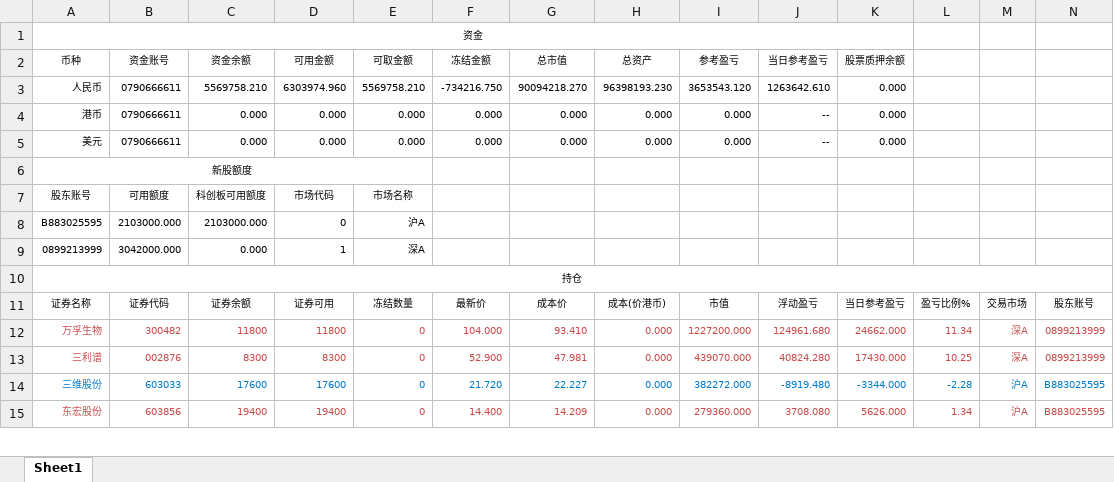
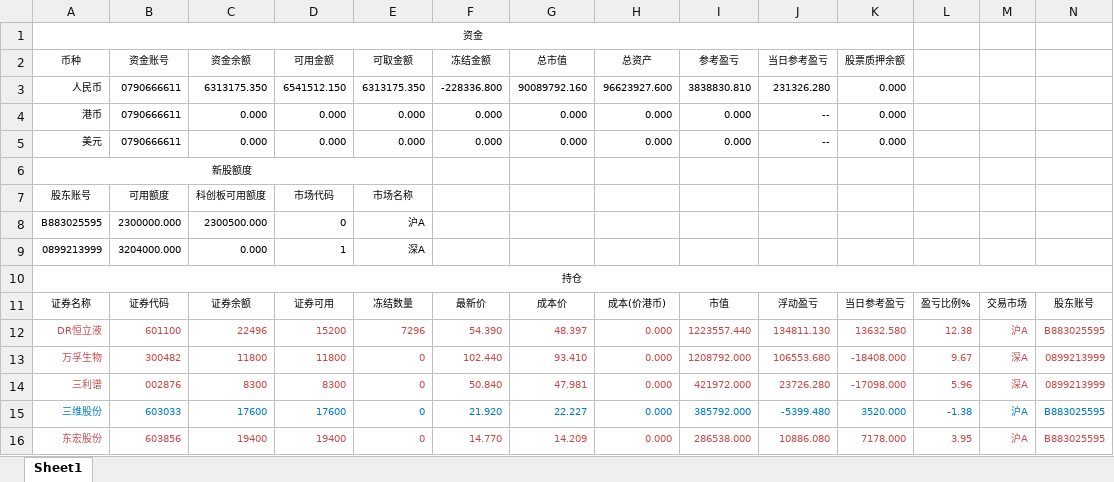
Before and after one commit to Maxincer/trading_plan, an Excel workbook: data/trdrec_from_trdclient/1211_c_hait_6611.xlsx, sheet Sheet1, drawn as a sheet; only a part is shown; values as stored, in another font and other column widths than the file's, no borders; addresses are those after the commit; the diff covers the shown part only; the diff names each change by its address in the sheet, - before the commit and + after, or states it on an @@ line.

```diff
--- a/data/trdrec_from_trdclient/1211_c_hait_6611.xlsx (sheet Sheet1)
+++ b/data/trdrec_from_trdclient/1211_c_hait_6611.xlsx (sheet Sheet1)
-C3 (资金余额): 5569758.210
+C3 (资金余额): 6313175.350
-D3 (可用金额): 6303974.960
+D3 (可用金额): 6541512.150
-E3 (可取金额): 5569758.210
+E3 (可取金额): 6313175.350
-F3 (冻结金额): -734216.750
+F3 (冻结金额): -228336.800
-G3 (总市值): 90094218.270
+G3 (总市值): 90089792.160
-H3 (总资产): 96398193.230
+H3 (总资产): 96623927.600
-I3 (参考盈亏): 3653543.120
+I3 (参考盈亏): 3838830.810
-J3 (当日参考盈亏): 1263642.610
+J3 (当日参考盈亏): 231326.280
-B8 (资金账号): 2103000.000
+B8 (资金账号): 2300000.000
-C8 (资金余额): 2103000.000
+C8 (资金余额): 2300500.000
-B9 (资金账号): 3042000.000
+B9 (资金账号): 3204000.000
+row 12: DR恒立液 | 601100 | 22496 | 15200 | 7296 | 54.390 | 48.397 | 0.000 | 1223557.440 | 134811.130 | 13632.580 | 12.38 | 沪A | B883025595
-F13 (冻结金额): 104.000
+F13 (冻结金额): 102.440
-I13 (参考盈亏): 1227200.000
+I13 (参考盈亏): 1208792.000
-J13 (当日参考盈亏): 124961.680
+J13 (当日参考盈亏): 106553.680
-K13 (股票质押余额): 24662.000
+K13 (股票质押余额): -18408.000
-L13: 11.34
+L13: 9.67
-F14 (冻结金额): 52.900
+F14 (冻结金额): 50.840
-I14 (参考盈亏): 439070.000
+I14 (参考盈亏): 421972.000
-J14 (当日参考盈亏): 40824.280
+J14 (当日参考盈亏): 23726.280
-K14 (股票质押余额): 17430.000
+K14 (股票质押余额): -17098.000
-L14: 10.25
+L14: 5.96
-F15 (冻结金额): 21.720
+F15 (冻结金额): 21.920
-I15 (参考盈亏): 382272.000
+I15 (参考盈亏): 385792.000
-J15 (当日参考盈亏): -8919.480
+J15 (当日参考盈亏): -5399.480
-K15 (股票质押余额): -3344.000
+K15 (股票质押余额): 3520.000
-L15: -2.28
+L15: -1.38
-F16 (冻结金额): 14.400
+F16 (冻结金额): 14.770
-I16 (参考盈亏): 279360.000
+I16 (参考盈亏): 286538.000
-J16 (当日参考盈亏): 3708.080
+J16 (当日参考盈亏): 10886.080
-K16 (股票质押余额): 5626.000
+K16 (股票质押余额): 7178.000
-L16: 1.34
+L16: 3.95
```
Also changed, not shown: 1 added row, 4 removed rows, 365 edited cells and cell formats elsewhere in this sheet, data/basic_info.xlsx, data/trdrec_from_trdclient/908_c_hait_8888.xlsx, 9 other files.
